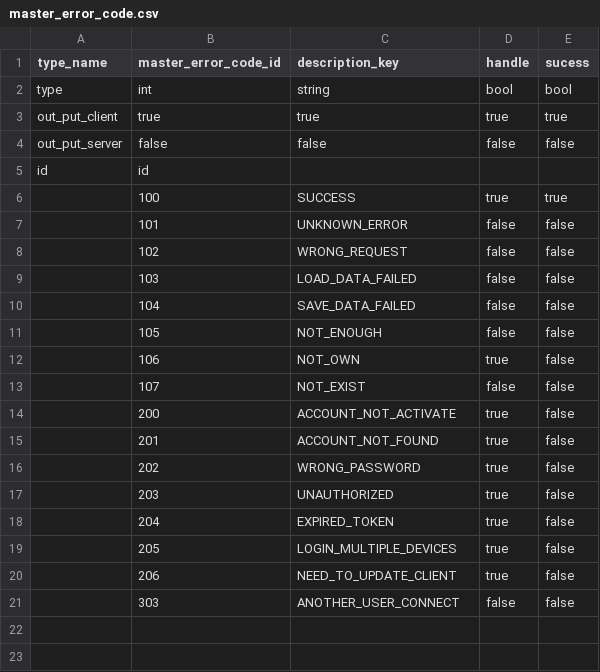
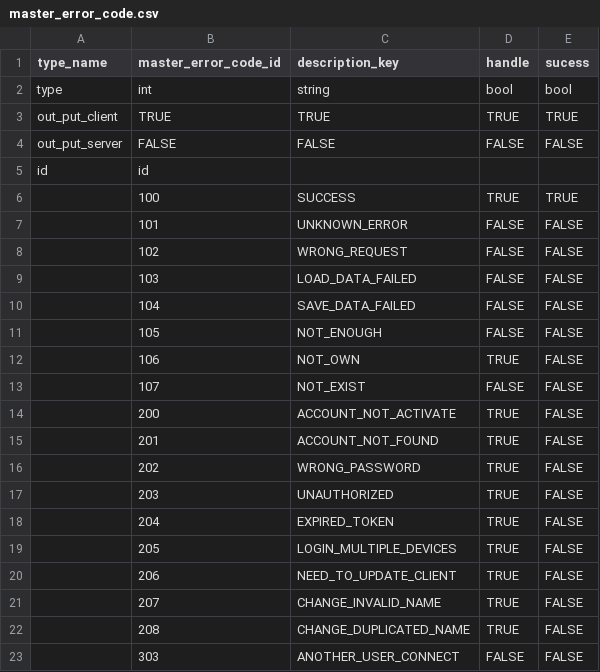
Before and after one commit to hmthangGitHub/horseverse.game.client, a CSV file: UnityProject/HorseVerse/Assets/App/MasterData/Editor/MasterDataCSV/master_error_code.csv, drawn as a sheet.

Commit message:
fix change name

```diff
--- a/UnityProject/HorseVerse/Assets/App/MasterData/Editor/MasterDataCSV/master_error_code.csv
+++ b/UnityProject/HorseVerse/Assets/App/MasterData/Editor/MasterDataCSV/master_error_code.csv
@@ -2,20 +2,22 @@ type_name,master_error_code_id,description_key,handle,sucess
 type,int,string,bool,bool
-out_put_client,true,true,true,true
-out_put_server,false,false,false,false
+out_put_client,TRUE,TRUE,TRUE,TRUE
+out_put_server,FALSE,FALSE,FALSE,FALSE
 id,id,,,
-,100,SUCCESS,true,true
-,101,UNKNOWN_ERROR,false,false
-,102,WRONG_REQUEST,false,false
-,103,LOAD_DATA_FAILED,false,false
-,104,SAVE_DATA_FAILED,false,false
-,105,NOT_ENOUGH,false,false
-,106,NOT_OWN,true,false
-,107,NOT_EXIST,false,false
-,200,ACCOUNT_NOT_ACTIVATE,true,false
-,201,ACCOUNT_NOT_FOUND,true,false
-,202,WRONG_PASSWORD,true,false
-,203,UNAUTHORIZED,true,false
-,204,EXPIRED_TOKEN,true,false
-,205,LOGIN_MULTIPLE_DEVICES,true,false
-,206,NEED_TO_UPDATE_CLIENT,true,false
-,303,ANOTHER_USER_CONNECT,false,false
+,100,SUCCESS,TRUE,TRUE
+,101,UNKNOWN_ERROR,FALSE,FALSE
+,102,WRONG_REQUEST,FALSE,FALSE
+,103,LOAD_DATA_FAILED,FALSE,FALSE
+,104,SAVE_DATA_FAILED,FALSE,FALSE
+,105,NOT_ENOUGH,FALSE,FALSE
+,106,NOT_OWN,TRUE,FALSE
+,107,NOT_EXIST,FALSE,FALSE
+,200,ACCOUNT_NOT_ACTIVATE,TRUE,FALSE
+,201,ACCOUNT_NOT_FOUND,TRUE,FALSE
+,202,WRONG_PASSWORD,TRUE,FALSE
+,203,UNAUTHORIZED,TRUE,FALSE
+,204,EXPIRED_TOKEN,TRUE,FALSE
+,205,LOGIN_MULTIPLE_DEVICES,TRUE,FALSE
+,206,NEED_TO_UPDATE_CLIENT,TRUE,FALSE
+,207,CHANGE_INVALID_NAME,TRUE,FALSE
+,208,CHANGE_DUPLICATED_NAME,TRUE,FALSE
+,303,ANOTHER_USER_CONNECT,FALSE,FALSE
```
Also changed, not shown: 3 other files.
